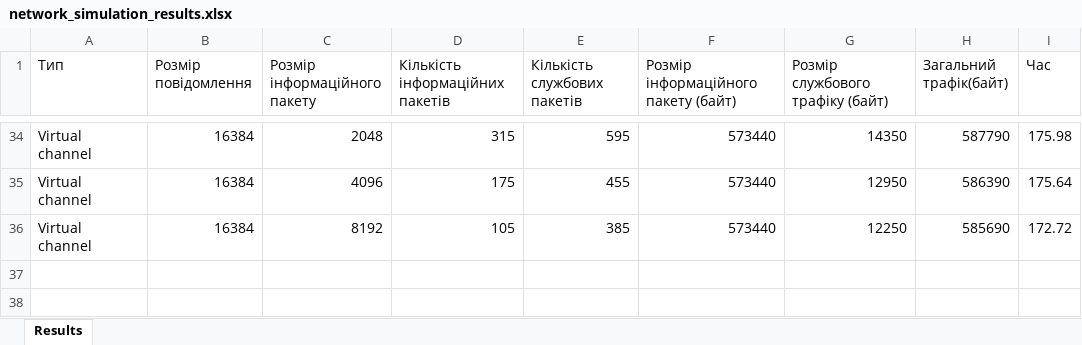
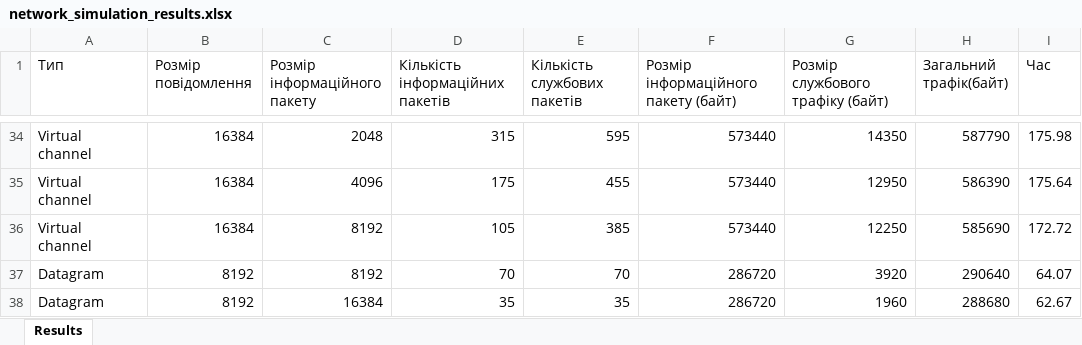
Before and after one commit to FLeD-jk/Computer_networks_course_work, an Excel workbook: program/program/network_simulation_results.xlsx, sheet Results, drawn as a sheet; only a part is shown, gaps mark what is left out; values as stored, in another font and other column widths than the file's, no borders; the diff names each change by its address in the sheet, - before the commit and + after, or states it on an @@ line.

```diff
--- a/program/program/network_simulation_results.xlsx (sheet Results)
+++ b/program/program/network_simulation_results.xlsx (sheet Results)
+row 37: Datagram | 8192 | 8192 | 70 | 70 | 286720 | 3920 | 290640 | 64.07
+row 38: Datagram | 8192 | 16384 | 35 | 35 | 286720 | 1960 | 288680 | 62.67
```
Also changed, not shown: 6 other files.
